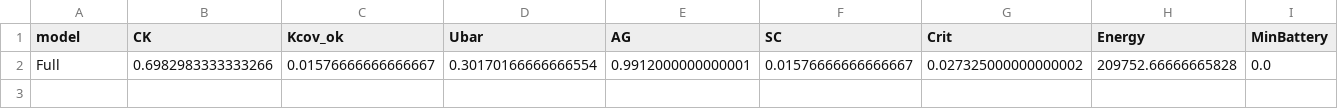
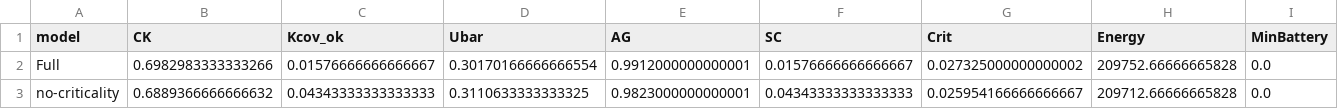
Before and after one commit to moudook/uav-iot-persistent-coverage, a CSV file: ml_impl/results_ablation.csv, drawn as a sheet; only a part is shown; rows hold the shown columns only; the diff names each change by its address in the sheet, - before the commit and + after, or states it on an @@ line.

Commit message:
fix(paper): the corner certificate's geometry, derived; and the budget sweep
THE CORNER CAPS.  The paper said the corner argument would need 'four
sensors in the corner caps of radius 10.8 m, an event of probability
1e-5'.  Those two numbers cannot both hold: at a 10.8 m cap the
probability is 3.1e-3.  The geometry says 5.00 m: two sensors in
ADJACENT corner caps are at least 80-2r apart, and their coverage discs
stay disjoint while 80-2r > 2 R_cov = 70 m.  The new script
(analysis/corner_transfer.py) derives it, checks the bound on a grid
(the minimum separation comes out at 70.0000 m, so the bound is tight),
and computes the probability exactly by inclusion-exclusion
(9.3e-6, confirmed by 200k Monte-Carlo draws).

THE PACKING SURVEY.  The paragraph's 'mean 2.13, range 2-3, N >= 4.27,
N >= 6, 4 of the 30 draws, 13%' were typed in by hand while the artefact
(results_feasibility.json) held them.  They are tokens now.

THE ABSTRACT.  Its gap, interval, audit count and PHY delta were typed in
by hand; they are tokens now.

THE BUDGET SWEEP.  The paper said twice that it does not run a budget
sweep, while the sweep's artefact sat in the repository and the Results
section quoted it.  Worse, the sweep says something the paper's
learning-curve argument contradicts: the curve on the TRAINING scene has
flattened, but across separate runs the coverage on UNSEEN scenes is
still rising at the longest budget (+0.090 over 8 to 25 episodes, about
a third of the gap).  A flattening training curve is therefore not
evidence that the budget has stopped mattering.  The verdict is now
derived from the increments, so it says the right thing whichever way
the measurement points.

ALSO: the limitations paragraph's 'they resolve no effect smaller than
about n/a' was an unfilled placeholder; it is the arms' resolution, and
it is a token.

```diff
--- a/ml_impl/results_ablation.csv
+++ b/ml_impl/results_ablation.csv
+row 3: no-criticality | 0.6889366666666632 | 0.04343333333333333 | 0.3110633333333325 | 0.9823000000000001 | 0.04343333333333333 | 0.025954166666666667 | 209712.66666665828 | 0.0
```
Also changed, not shown: 16 other files.
